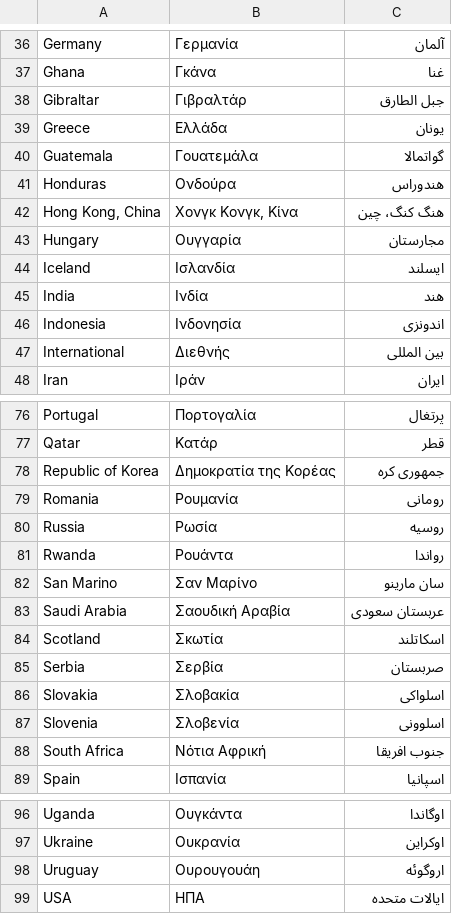
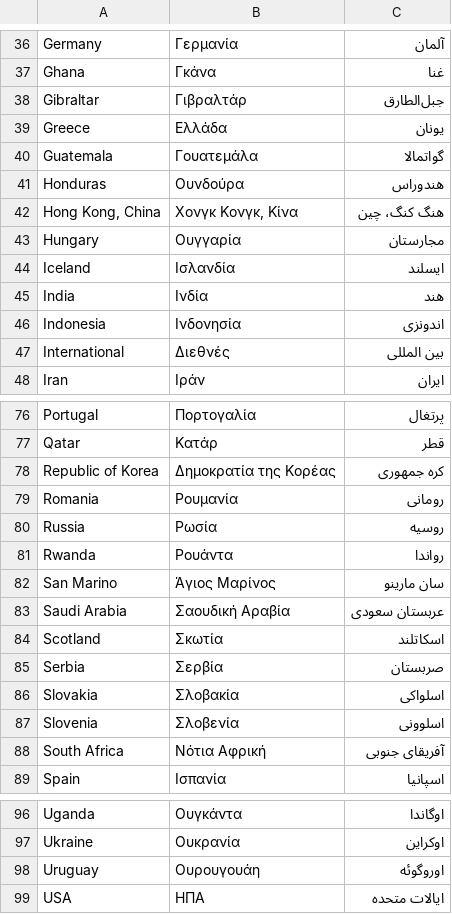
Before and after one commit to gzavlanis/Translator, a CSV file: data/regions_translated.csv, drawn as a sheet; only a part is shown, gaps mark what is left out; the diff covers the shown part only.

```diff
--- a/data/regions_translated.csv
+++ b/data/regions_translated.csv
@@ -37,6 +37,6 @@ Germany,Γερμανία,آلمان
 Ghana,Γκάνα,غنا
-Gibraltar,Γιβραλτάρ,جبل الطارق
+Gibraltar,Γιβραλτάρ,جبل‌الطارق
 Greece,Ελλάδα,یونان
 Guatemala,Γουατεμάλα,گواتمالا
-Honduras,Ονδούρα,هندوراس
+Honduras,Ουνδούρα,هندوراس
 "Hong Kong, China","Χονγκ Κονγκ, Κίνα",هنگ کنگ، چین
@@ -46,3 +46,3 @@ India,Ινδία,هند
 Indonesia,Ινδονησία,اندونزی
-International,Διεθνής,بین المللی
+International,Διεθνές,بین المللی
 Iran,Ιράν,ایران
@@ -77,3 +77,3 @@ Portugal,Πορτογαλία,پرتغال
 Qatar,Κατάρ,قطر
-Republic of Korea,Δημοκρατία της Κορέας,جمهوری کره
+Republic of Korea,Δημοκρατία της Κορέας,کره جمهوری
 Romania,Ρουμανία,رومانی
@@ -81,3 +81,3 @@ Russia,Ρωσία,روسیه
 Rwanda,Ρουάντα,رواندا
-San Marino,Σαν Μαρίνο,سان مارینو
+San Marino,Άγιος Μαρίνος,سان مارینو
 Saudi Arabia,Σαουδική Αραβία,عربستان سعودی
@@ -87,3 +87,3 @@ Slovakia,Σλοβακία,اسلواکی
 Slovenia,Σλοβενία,اسلوونی
-South Africa,Νότια Αφρική,جنوب افریقا
+South Africa,Νότια Αφρική,آفریقای جنوبی
 Spain,Ισπανία,اسپانیا
@@ -97,3 +97,3 @@ Uganda,Ουγκάντα,اوگاندا
 Ukraine,Ουκρανία,اوکراین
-Uruguay,Ουρουγουάη,اروگوئه
+Uruguay,Ουρουγουάη,اوروگوئه
 USA,ΗΠΑ,ایالات متحده
```
Also changed, not shown: 10 edited cells elsewhere in this file, data/competitions_basketball.csv, data/competitions_basketball_translated.csv, 11 other files.
